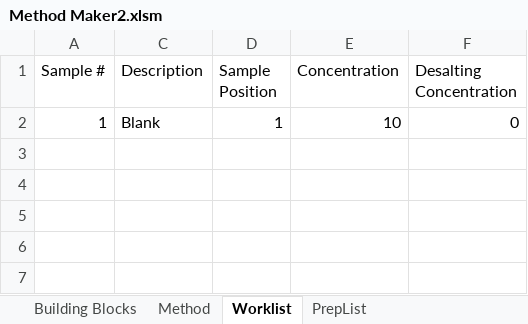
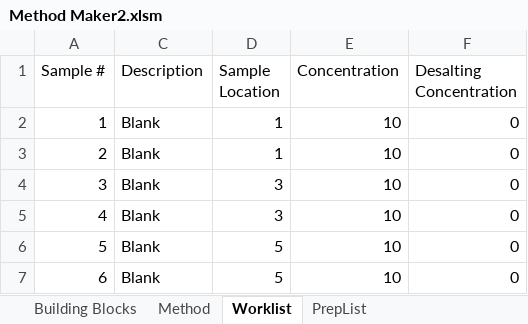
Before and after one commit to Pfizer-BradleyBare/PytomatedLiquidHandling, an Excel workbook: Script/Method Maker2.xlsm, sheet Worklist, drawn as a sheet; values as stored, in another font and other column widths than the file's, no borders; the diff names each change by its address in the sheet, - before the commit and + after, or states it on an @@ line.

```diff
--- a/Script/Method Maker2.xlsm (sheet Worklist)
+++ b/Script/Method Maker2.xlsm (sheet Worklist)
-D1: Sample Position
+D1: Sample Location
+row 3: 2 | Blank | 1 | 10 | 0
+row 4: 3 | Blank | 3 | 10 | 0
+row 5: 4 | Blank | 3 | 10 | 0
+row 6: 5 | Blank | 5 | 10 | 0
+row 7: 6 | Blank | 5 | 10 | 0
```
Also changed, not shown: sheet Building Blocks, sheet PrepList, sheet Method, formulas that keep their value, hidden cells, charts or pictures, 10 other files.
